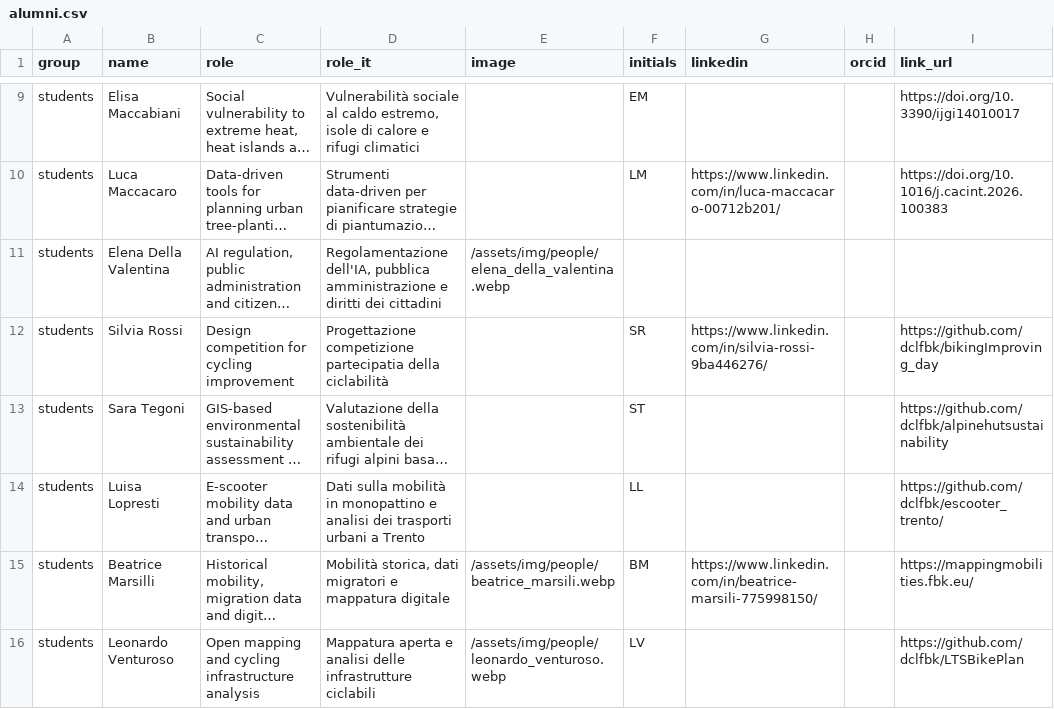
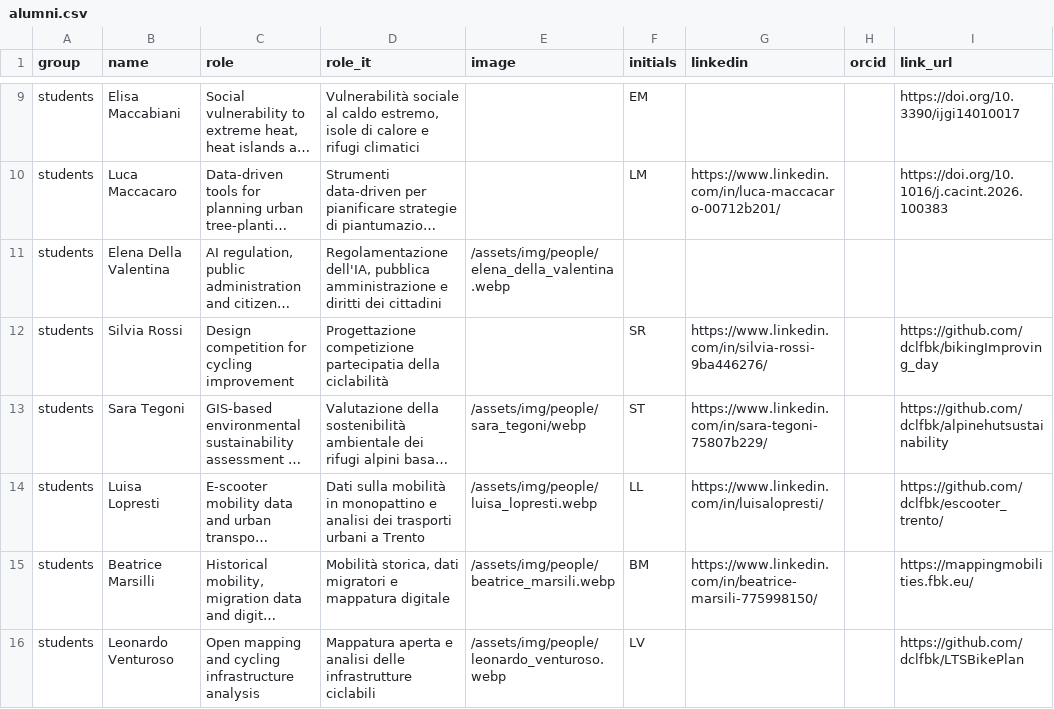
Before and after one commit to dclfbk/web, a CSV file: docs/_data/alumni.csv, drawn as a sheet; only a part is shown, gaps mark what is left out; long unchanged cells end in …; the diff names each change by its address in the sheet, - before the commit and + after, or states it on an @@ line.

Commit message:
new data

```diff
--- a/docs/_data/alumni.csv
+++ b/docs/_data/alumni.csv
-E13 (image): (empty)
+E13 (image): /assets/img/people/sara_tegoni/webp
-G13 (linkedin): (empty)
+G13 (linkedin): https://www.linkedin.com/in/sara-tegoni-75807b229/
-E14 (image): (empty)
+E14 (image): /assets/img/people/luisa_lopresti.webp
-G14 (linkedin): (empty)
+G14 (linkedin): https://www.linkedin.com/in/luisalopresti/
```
